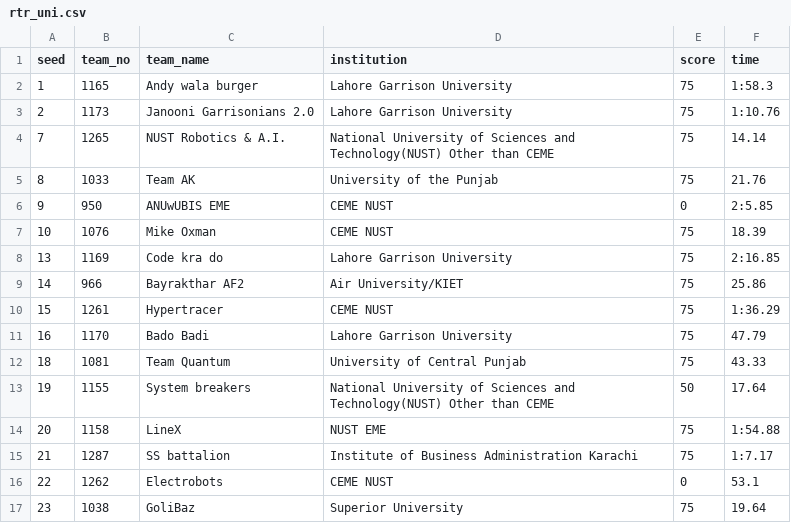
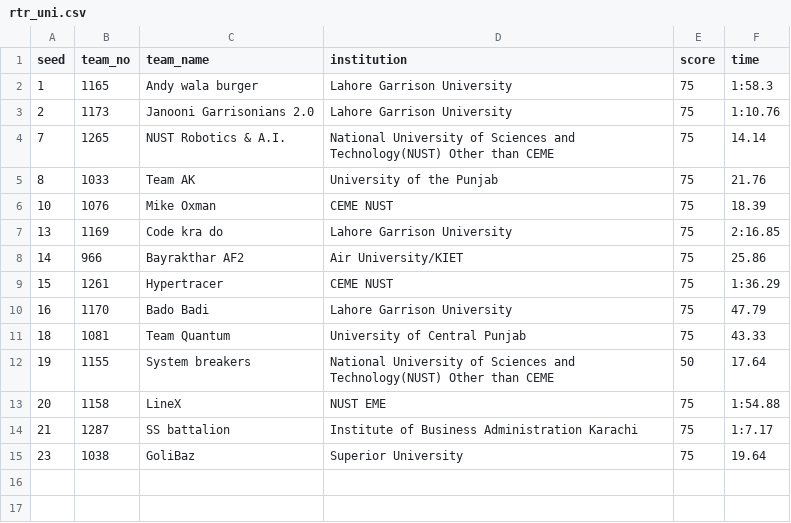
Before and after one commit to ceme-dmts/nerc26, a CSV file: results/rtr_uni.csv, drawn as a sheet; the diff names each change by its address in the sheet, - before the commit and + after, or states it on an @@ line.

```diff
--- a/results/rtr_uni.csv
+++ b/results/rtr_uni.csv
-row 6: 9 | 950 | ANUwUBIS EME | CEME NUST | 0 | 2:5.85
-row 16: 22 | 1262 | Electrobots | CEME NUST | 0 | 53.1
```
Also changed, not shown: results/rtr_uni_bracket.csv, 3 other files.
